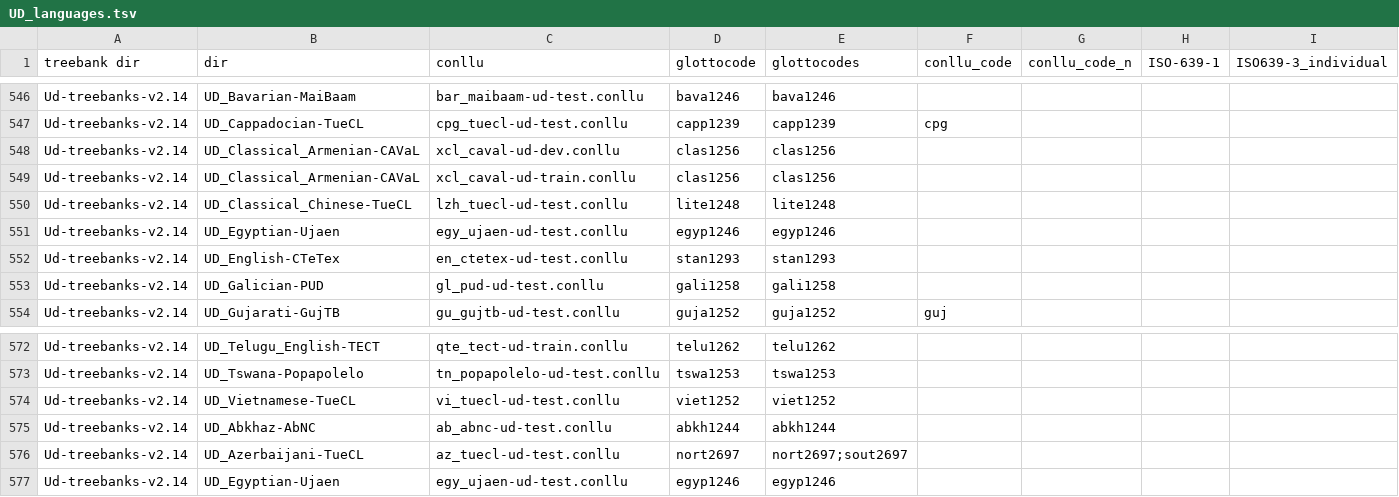
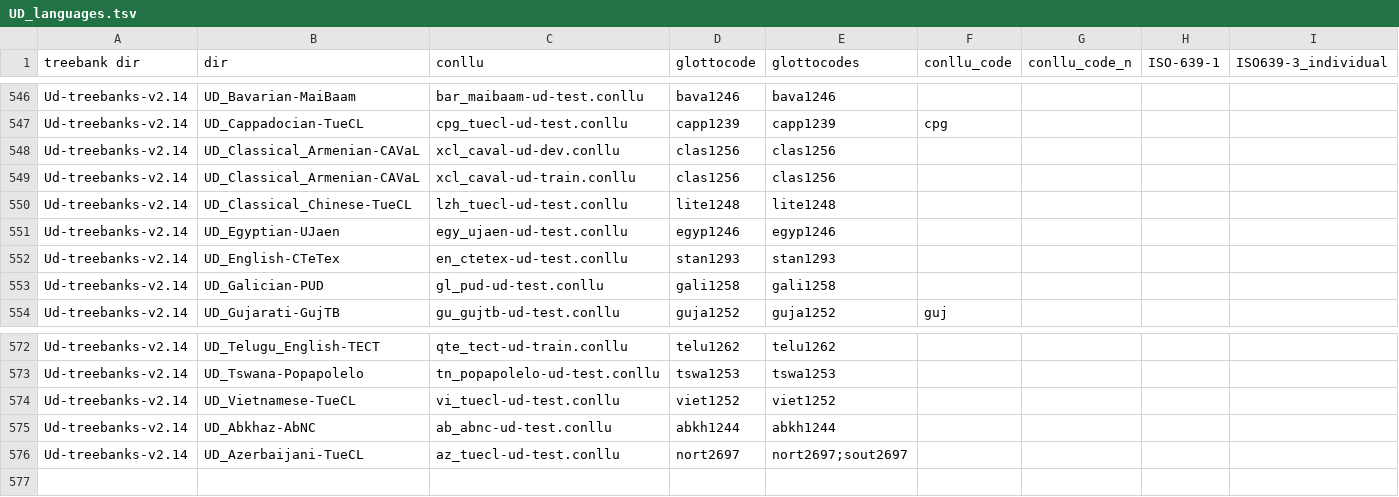
Before and after one commit to HedvigS/UD_complexity, a TSV file: data/UD_languages.tsv, drawn as a sheet; only a part is shown, gaps mark what is left out; rows hold the shown columns only; the diff names each change by its address in the sheet, - before the commit and + after, or states it on an @@ line.

Commit message:
Ujaen -> UJaen

```diff
--- a/data/UD_languages.tsv
+++ b/data/UD_languages.tsv
-B551 (dir): UD_Egyptian-Ujaen
+B551 (dir): UD_Egyptian-UJaen
-row 577: Ud-treebanks-v2.14 | UD_Egyptian-Ujaen | egy_ujaen-ud-test.conllu | egyp1246 | egyp1246
```
